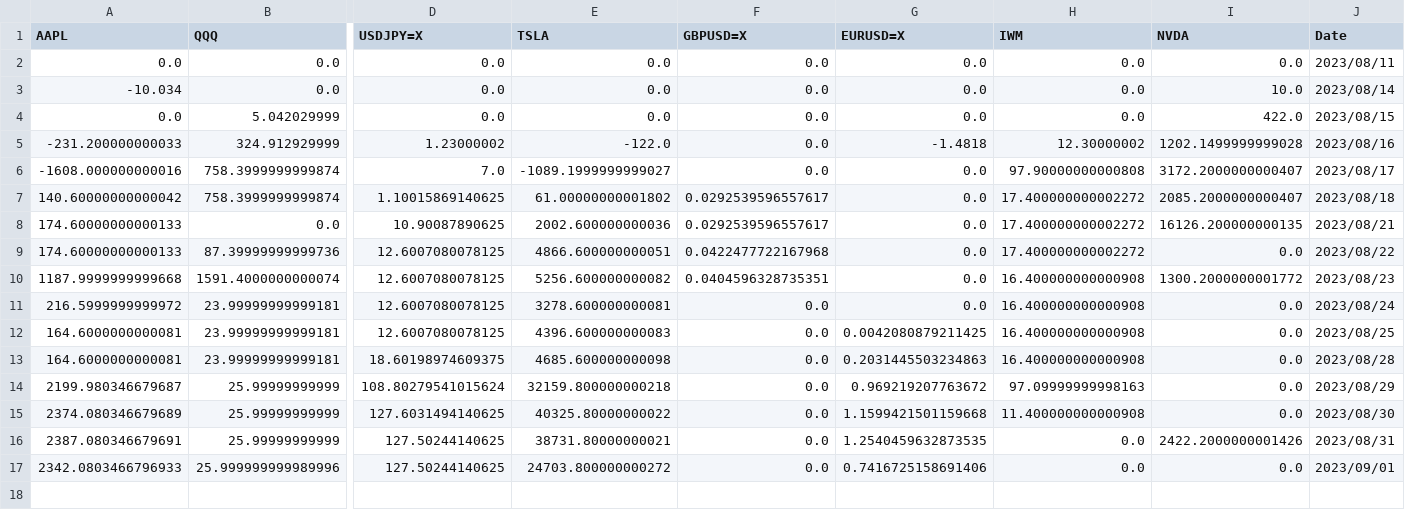
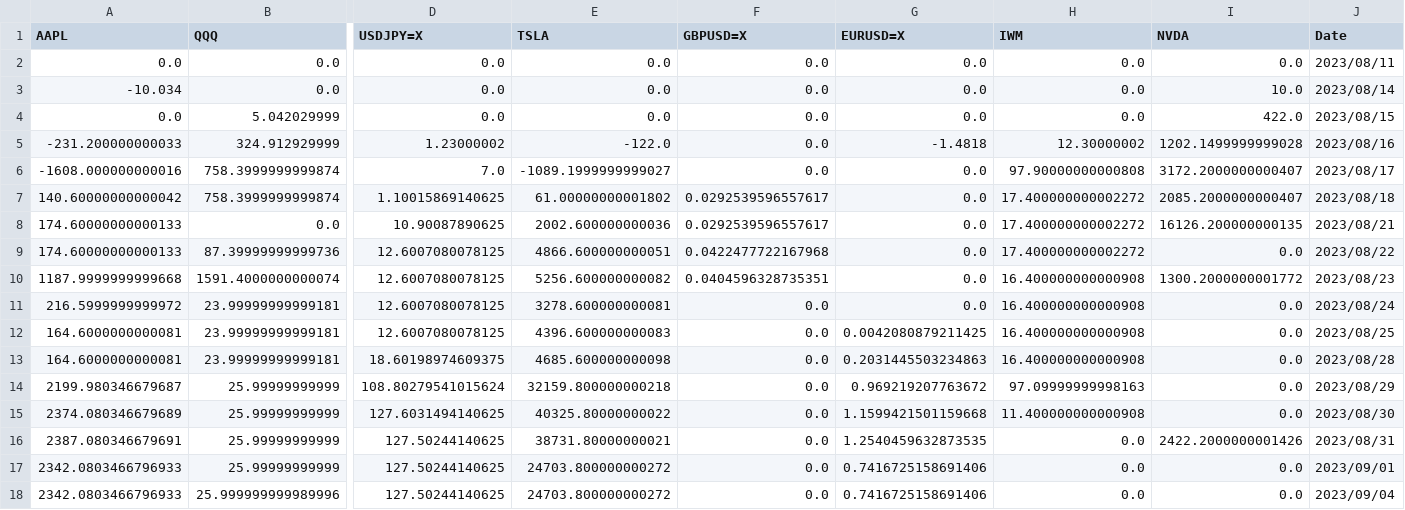
Before and after one commit to ayanopt/ayanopt, a CSV file: trading_performance.csv, drawn as a sheet; only a part is shown, gaps mark what is left out; addresses are those after the commit; rows hold the shown columns only; the diff names each change by its address in the sheet, - before the commit and + after, or states it on an @@ line.

```diff
--- a/trading_performance.csv
+++ b/trading_performance.csv
+row 17: 2342.0803466796933 | 25.99999999999 | 127.50244140625 | 24703.800000000272 | 0.0 | 0.7416725158691406 | 0.0 | 0.0 | 2023/09/01
-J18 (Date): 2023/09/01
+J18 (Date): 2023/09/04
```
Also changed, not shown: 9 other files.
